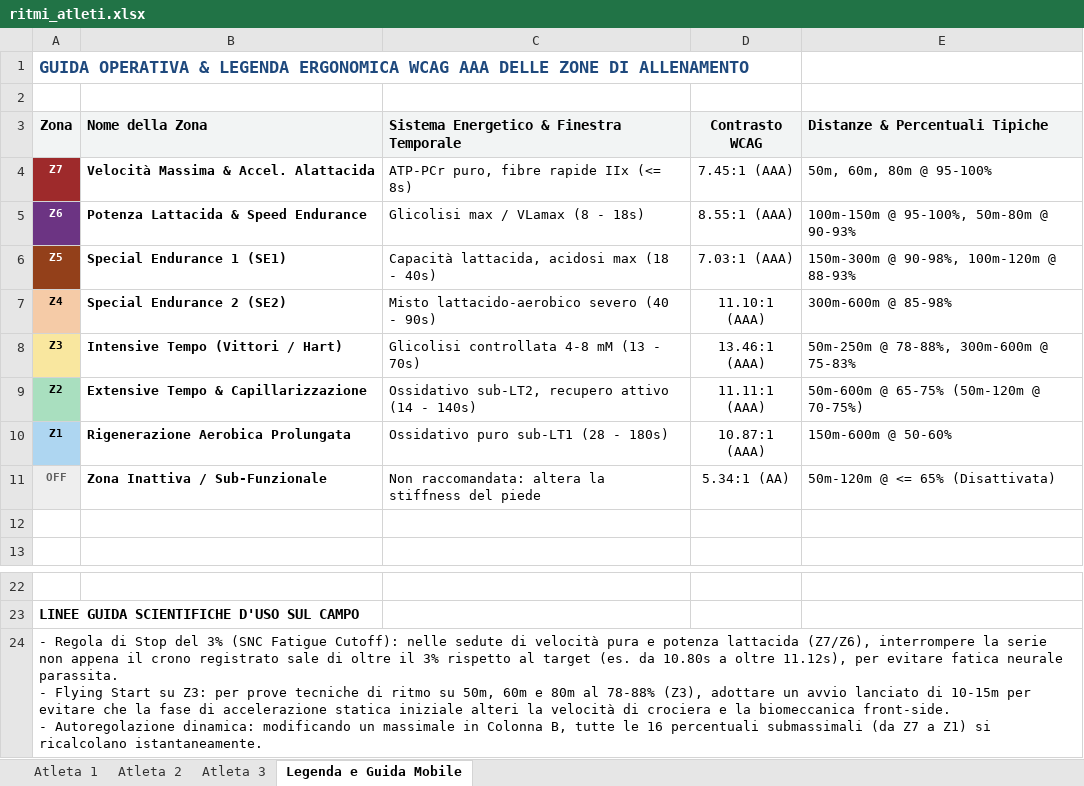
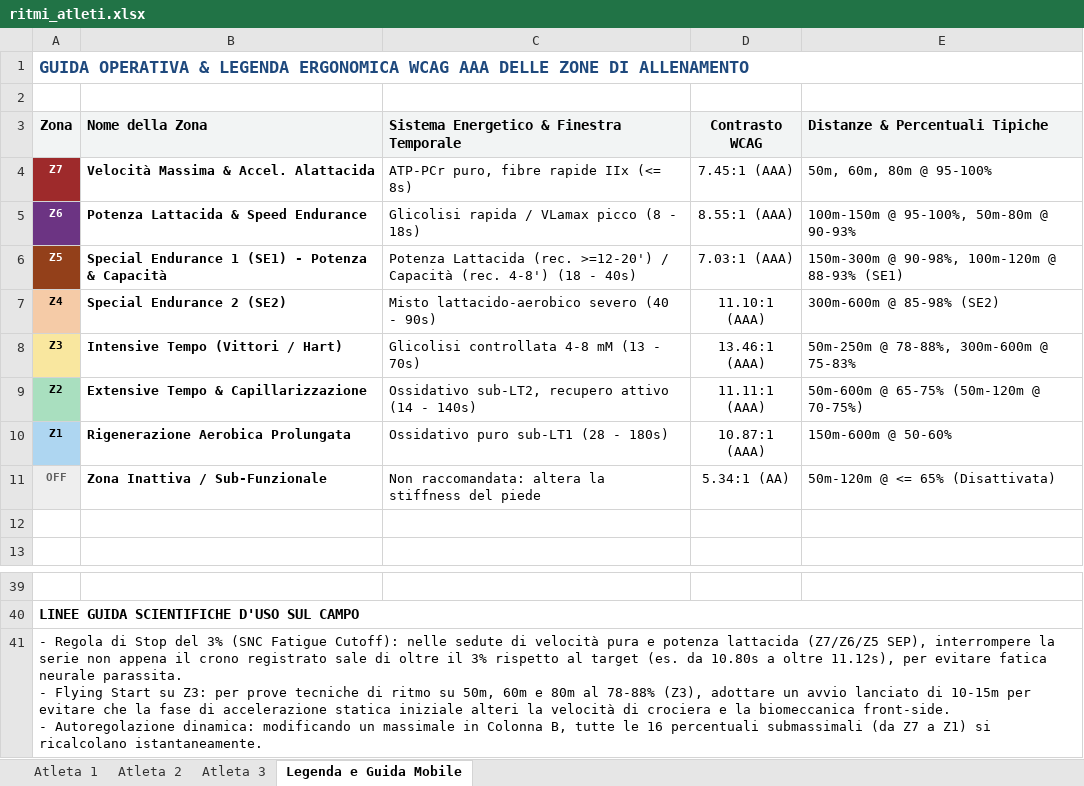
Before and after one commit to sportscience2025-star/Sports-Analytics-Platform---T7-Workout-APP, an Excel workbook: sidequests/sprint-ritmi-excel/output/ritmi_atleti.xlsx, sheet Legenda e Guida Mobile, drawn as a sheet; only a part is shown, gaps mark what is left out; values as stored, in another font and other column widths than the file's, no borders; addresses are those after the commit; the diff covers the shown part only; the diff names each change by its address in the sheet, - before the commit and + after, or states it on an @@ line.

```diff
--- a/sidequests/sprint-ritmi-excel/output/ritmi_atleti.xlsx (sheet Legenda e Guida Mobile)
+++ b/sidequests/sprint-ritmi-excel/output/ritmi_atleti.xlsx (sheet Legenda e Guida Mobile)
+A1:E1 merged
-C5: Glicolisi max / VLamax (8 - 18s)
+C5: Glicolisi rapida / VLamax picco (8 - 18s)
-B6 (Nome della Zona): Special Endurance 1 (SE1)
+B6 (Nome della Zona): Special Endurance 1 (SE1) - Potenza & Capacità
-C6: Capacità lattacida, acidosi max (18 -…
+C6: Potenza Lattacida (rec. >=12-20') / Capacità (rec. 4-8') (18 -…
-E6 (Distanze & Percentuali Tipiche): 150m-300m @ 90-98%, 100m-120m @ 88-93%
+E6 (Distanze & Percentuali Tipiche): 150m-300m @ 90-98%, 100m-120m @ 88-93% (SE1)
-E7 (Distanze & Percentuali Tipiche): 300m-600m @ 85-98%
+E7 (Distanze & Percentuali Tipiche): 300m-600m @ 85-98% (SE2)
+A40:E40 merged
-A41 (Zona): …potenza lattacida (Z7/Z6), interrompere la…
+A41 (Zona): …potenza lattacida (Z7/Z6/Z5 SEP), interrompere la…
+A41:E41 merged
```
Also changed, not shown: 17 added rows, 1 edited cell and merged cells elsewhere in this sheet, 3 other files.
